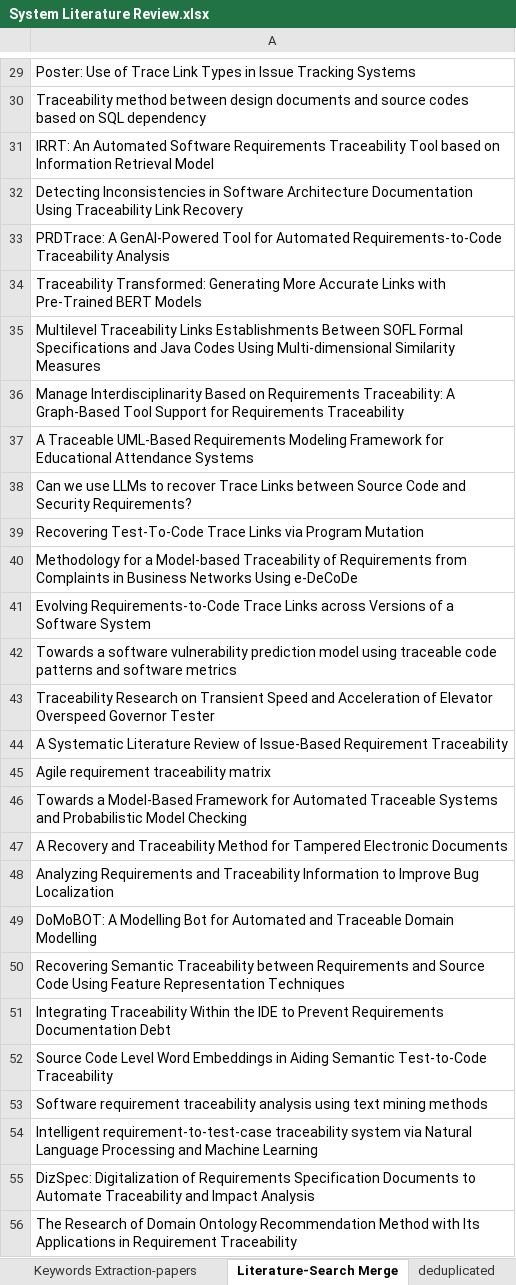
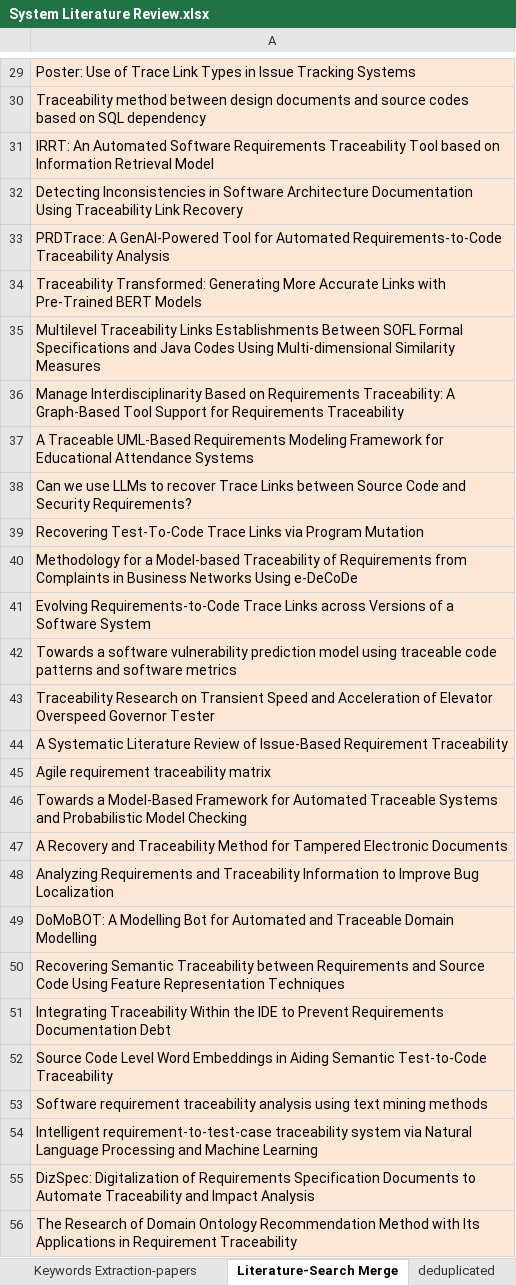
Before and after one commit to xuheng2101/SoK, an Excel workbook: System Literature Review.xlsx, sheet Literature-Search Merge, drawn as a sheet; only a part is shown, gaps mark what is left out; values as stored, in another font and other column widths than the file's, no borders; the diff covers the shown part only; the diff names each change by its address in the sheet, - before the commit and + after, or states it on an @@ line.

```diff
--- a/System Literature Review.xlsx (sheet Literature-Search Merge)
+++ b/System Literature Review.xlsx (sheet Literature-Search Merge)
-A29:A56 fill: none
+A29:A56 fill: #FCE6D5
```
Also changed, not shown: cell formats elsewhere in this sheet, sheet deduplicated, sheet snowballing, sheet content filtering, sheet snowballing_add, other sheet tabs, charts or pictures.
